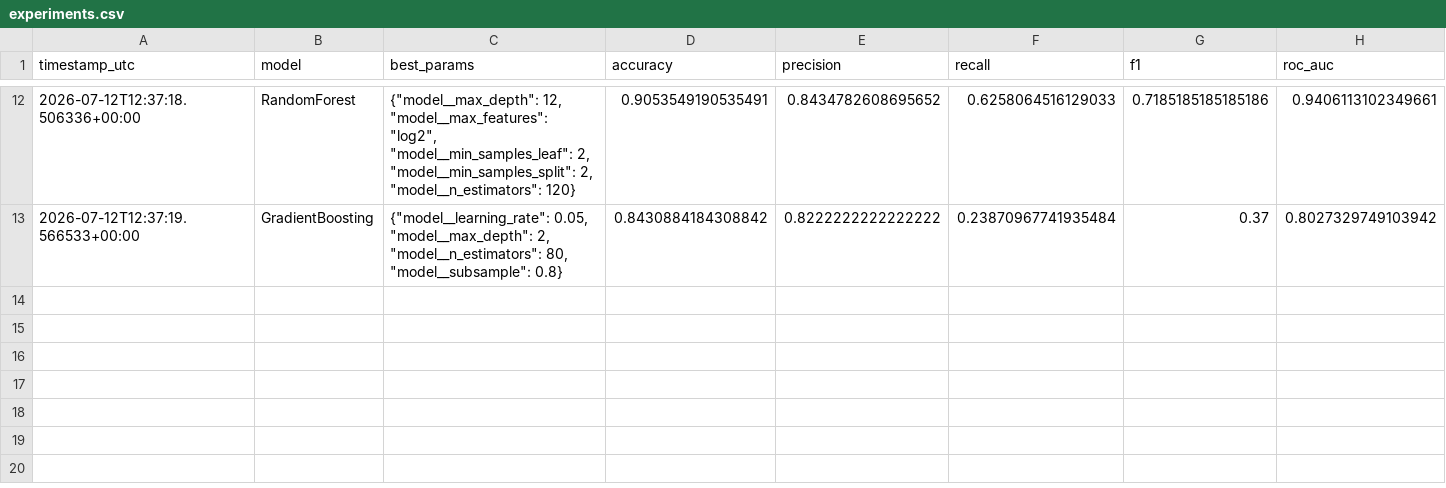
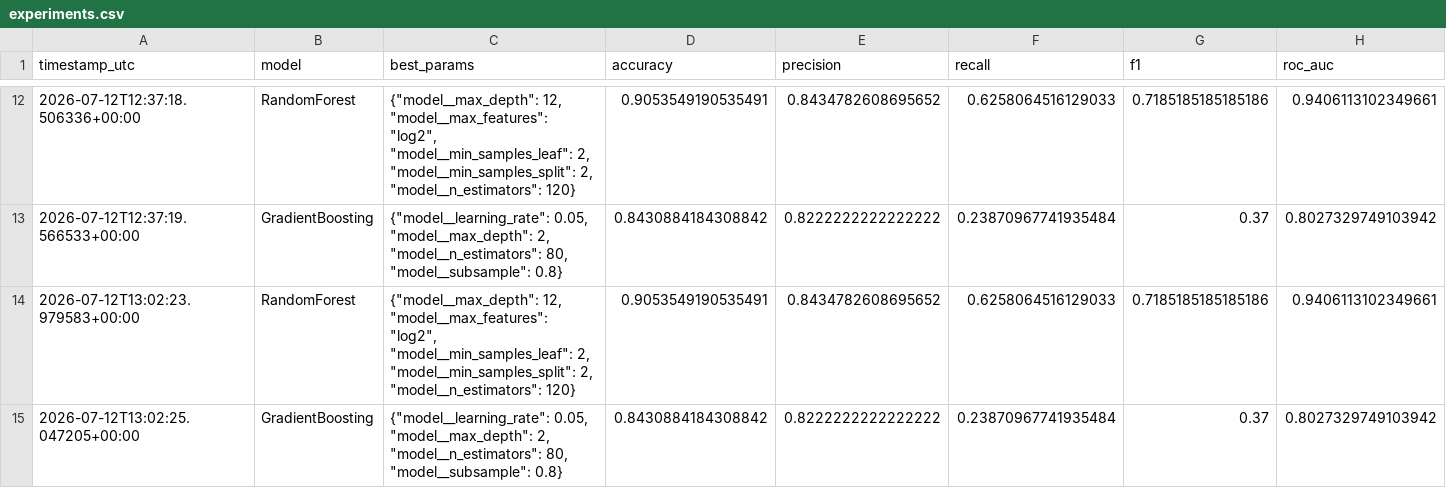
Before and after one commit to snigdha181195/tourism-package-mlops, a CSV file: experiments/experiments.csv, drawn as a sheet; only a part is shown, gaps mark what is left out.

```diff
--- a/experiments/experiments.csv
+++ b/experiments/experiments.csv
@@ -13 +13,3 @@ timestamp_utc,model,best_params,accuracy,precision,recall,f1,roc_auc
 2026-07-12T12:37:19.566533+00:00,GradientBoosting,"{""model__learning_rate"": 0.05, ""model__max_depth"": 2, ""model__n_estimators"": 80, ""model__subsample"": 0.8}",0.8430884184308842,0.8222222222222222,0.23870967741935484,0.37,0.8027329749103942
+2026-07-12T13:02:23.979583+00:00,RandomForest,"{""model__max_depth"": 12, ""model__max_features"": ""log2"", ""model__min_samples_leaf"": 2, ""model__min_samples_split"": 2, ""model__n_estimators"": 120}",0.9053549190535491,0.8434782608695652,0.6258064516129033,0.7185185185185186,0.9406113102349661
+2026-07-12T13:02:25.047205+00:00,GradientBoosting,"{""model__learning_rate"": 0.05, ""model__max_depth"": 2, ""model__n_estimators"": 80, ""model__subsample"": 0.8}",0.8430884184308842,0.8222222222222222,0.23870967741935484,0.37,0.8027329749103942
```
